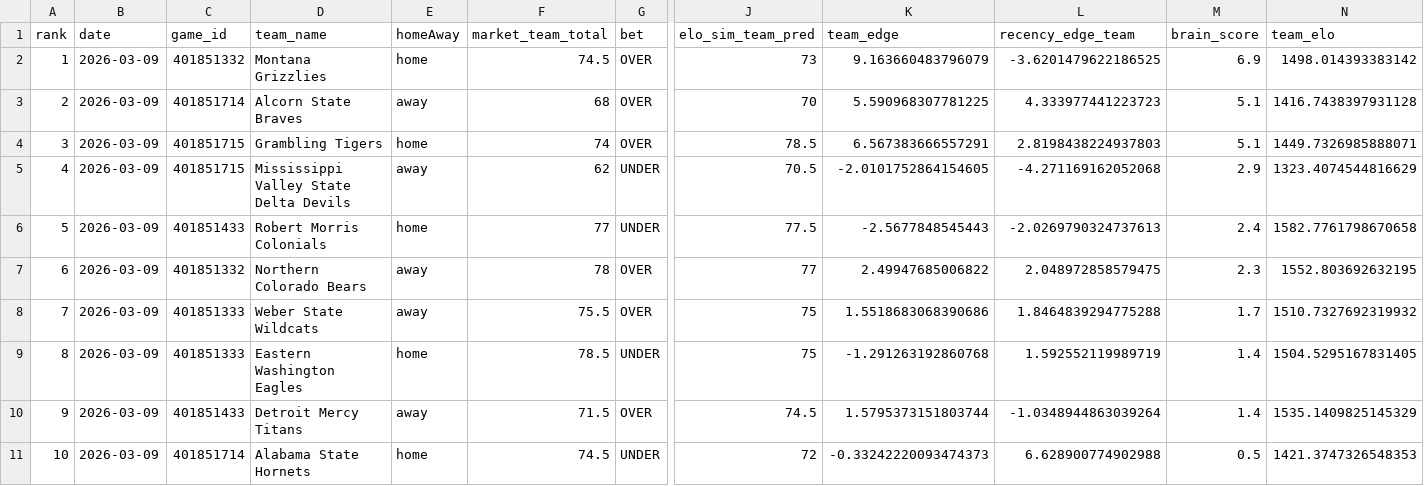
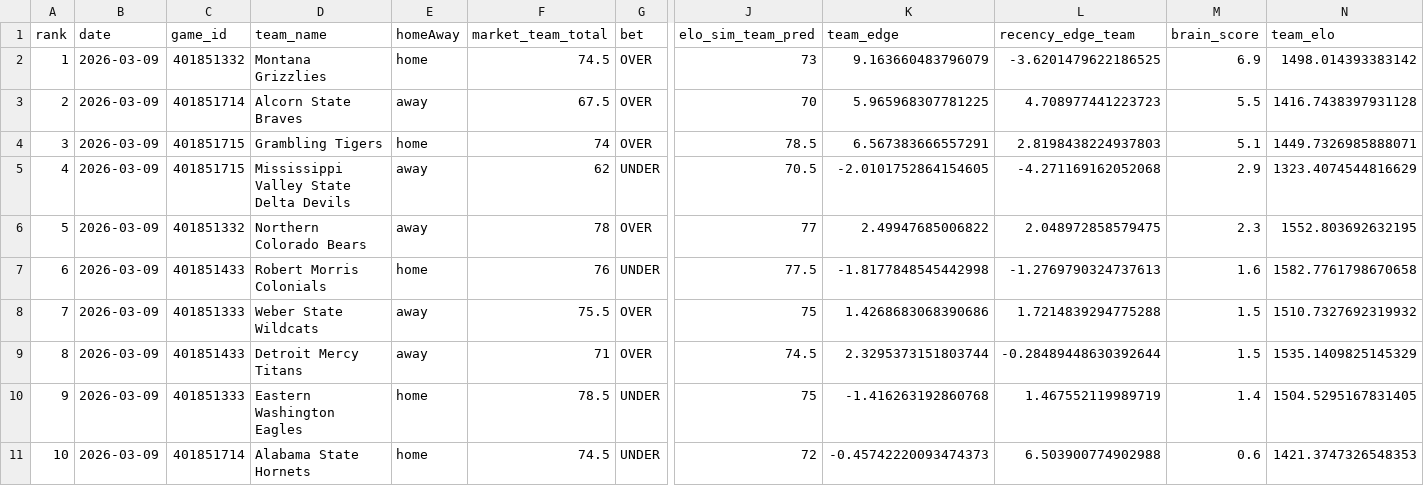
Before and after one commit to CameronBroussard6/cbb-site, a CSV file: data/brain_team_totals_2026-03-09.csv, drawn as a sheet; only a part is shown, gaps mark what is left out; removed rows and columns are numbered as before the commit, all else as after; rows hold the shown columns only; the diff names each change by its address in the sheet, - before the commit and + after, or states it on an @@ line.

```diff
--- a/data/brain_team_totals_2026-03-09.csv
+++ b/data/brain_team_totals_2026-03-09.csv
-F3 (market_team_total): 68
+F3 (market_team_total): 67.5
-K3 (team_edge): 5.590968307781225
+K3 (team_edge): 5.965968307781225
-L3 (recency_edge_team): 4.333977441223723
+L3 (recency_edge_team): 4.708977441223723
-M3 (brain_score): 5.1
+M3 (brain_score): 5.5
-row 6: 5 | 2026-03-09 | 401851433 | Robert Morris Colonials | home | 77 | UNDER | 77.5 | -2.5677848545443 | -2.0269790324737613 | 2.4 | 1582.7761798670658
-A6 (rank): 6
+A6 (rank): 5
+row 7: 6 | 2026-03-09 | 401851433 | Robert Morris Colonials | home | 76 | UNDER | 77.5 | -1.8177848545442998 | -1.2769790324737613 | 1.6 | 1582.7761798670658
-K8 (team_edge): 1.5518683068390686
+K8 (team_edge): 1.4268683068390686
-L8 (recency_edge_team): 1.8464839294775288
+L8 (recency_edge_team): 1.7214839294775288
-M8 (brain_score): 1.7
+M8 (brain_score): 1.5
+row 9: 8 | 2026-03-09 | 401851433 | Detroit Mercy Titans | away | 71 | OVER | 74.5 | 2.3295373151803744 | -0.28489448630392644 | 1.5 | 1535.1409825145329
-A10 (rank): 8
+A10 (rank): 9
-K10 (team_edge): -1.291263192860768
+K10 (team_edge): -1.416263192860768
-L10 (recency_edge_team): 1.592552119989719
+L10 (recency_edge_team): 1.467552119989719
-row 10: 9 | 2026-03-09 | 401851433 | Detroit Mercy Titans | away | 71.5 | OVER | 74.5 | 1.5795373151803744 | -1.0348944863039264 | 1.4 | 1535.1409825145329
-K11 (team_edge): -0.33242220093474373
+K11 (team_edge): -0.45742220093474373
-L11 (recency_edge_team): 6.628900774902988
+L11 (recency_edge_team): 6.503900774902988
-M11 (brain_score): 0.5
+M11 (brain_score): 0.6
```
Also changed, not shown: data/brain_game_totals_2026-03-09.csv, data/brain_spreads_2026-03-09.csv, 3 other files.
